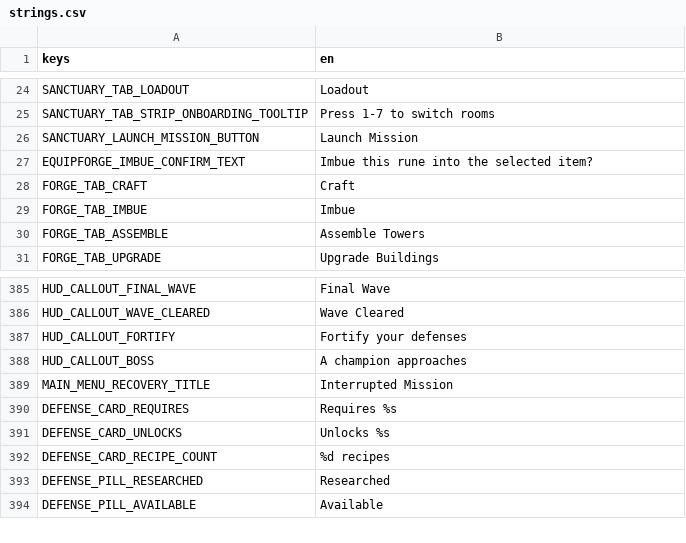
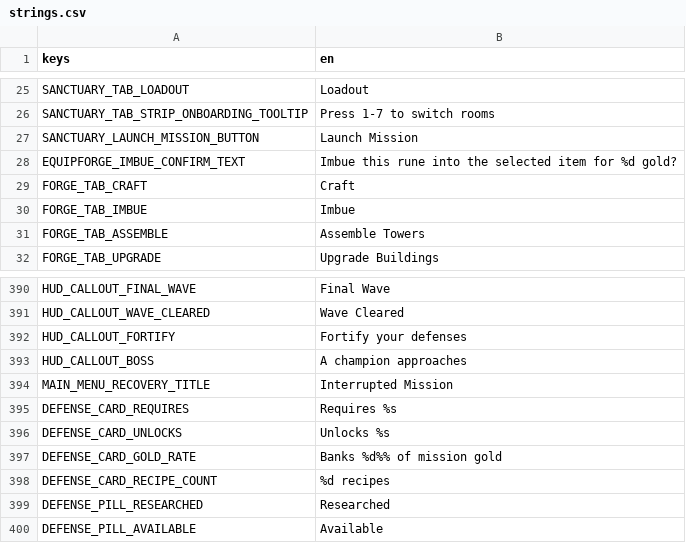
Before and after one commit to VickneshHolmesglen/TDEF, a CSV file: assets/localization/strings.csv, drawn as a sheet; only a part is shown, gaps mark what is left out; the diff covers the shown part only.

```diff
--- a/assets/localization/strings.csv
+++ b/assets/localization/strings.csv
@@ -26,3 +27,3 @@ SANCTUARY_TAB_STRIP_ONBOARDING_TOOLTIP,Press 1-7 to switch rooms
 SANCTUARY_LAUNCH_MISSION_BUTTON,Launch Mission
-EQUIPFORGE_IMBUE_CONFIRM_TEXT,Imbue this rune into the selected item?
+EQUIPFORGE_IMBUE_CONFIRM_TEXT,Imbue this rune into the selected item for %d gold?
 FORGE_TAB_CRAFT,Craft
@@ -391,2 +396,3 @@ DEFENSE_CARD_REQUIRES,Requires %s
 DEFENSE_CARD_UNLOCKS,Unlocks %s
+DEFENSE_CARD_GOLD_RATE,Banks %d%% of mission gold
 DEFENSE_CARD_RECIPE_COUNT,%d recipes
```
Also changed, not shown: 5 added rows and 2 edited cells elsewhere in this file, 31 other files.
